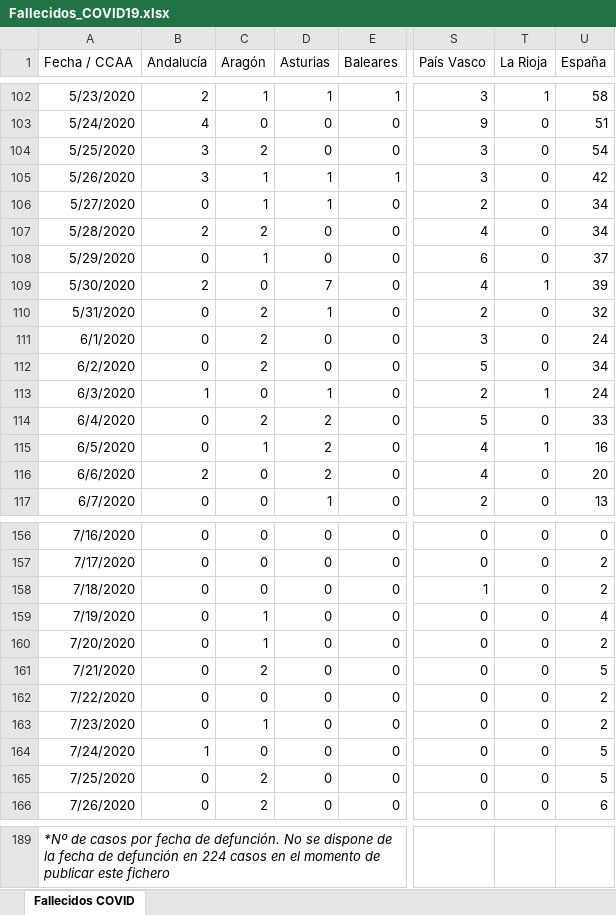
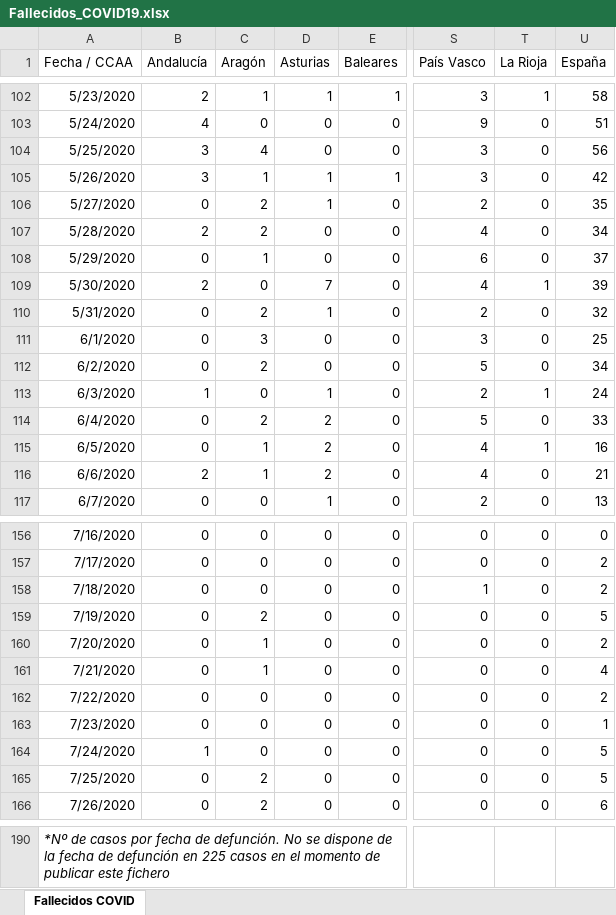
Before and after one commit to svavassori/covid-19-spain, an Excel workbook: csv/Fallecidos_COVID19.xlsx, sheet Fallecidos COVID, drawn as a sheet; only a part is shown, gaps mark what is left out; values as stored, in another font and other column widths than the file's, no borders; addresses are those after the commit; the diff covers the shown part only; the diff names each change by its address in the sheet, - before the commit and + after, or states it on an @@ line.

```diff
--- a/csv/Fallecidos_COVID19.xlsx (sheet Fallecidos COVID)
+++ b/csv/Fallecidos_COVID19.xlsx (sheet Fallecidos COVID)
-C104 (Aragón): 2
+C104 (Aragón): 4
-U104 (España): 54
+U104 (España): 56
-C106 (Aragón): 1
+C106 (Aragón): 2
-U106 (España): 34
+U106 (España): 35
-C111 (Aragón): 2
+C111 (Aragón): 3
-U111 (España): 24
+U111 (España): 25
-C116 (Aragón): 0
+C116 (Aragón): 1
-U116 (España): 20
+U116 (España): 21
-C159 (Aragón): 1
+C159 (Aragón): 2
-U159 (España): 4
+U159 (España): 5
-C161 (Aragón): 2
+C161 (Aragón): 1
-U161 (España): 5
+U161 (España): 4
-C163 (Aragón): 1
+C163 (Aragón): 0
-U163 (España): 2
+U163 (España): 1
-A190 (Fecha / CCAA): …defunción en 224 casos en…
+A190 (Fecha / CCAA): …defunción en 225 casos en…
```
Also changed, not shown: 1 added row and 40 edited cells elsewhere in this sheet, 2 other files.
